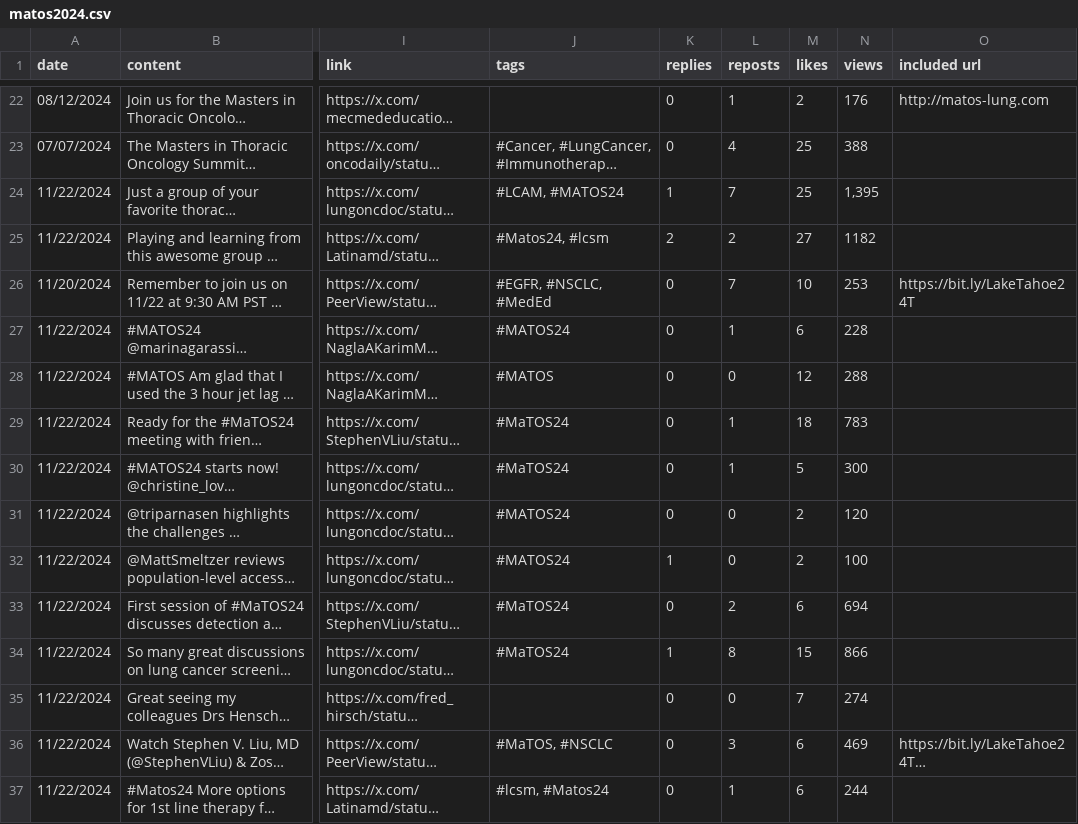
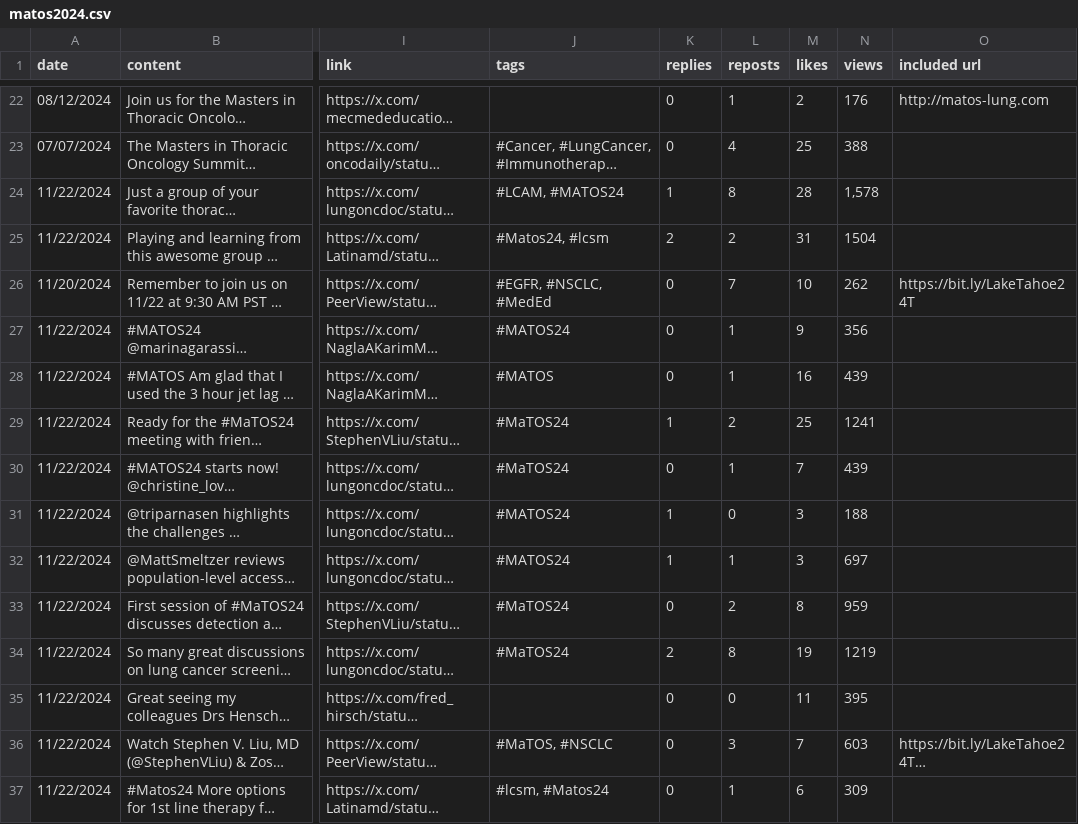
Before and after one commit to zhamza-sorcero/mariposaOS, a CSV file: matos2024.csv, drawn as a sheet; only a part is shown, gaps mark what is left out; long unchanged cells end in …; the diff covers the shown part only; the diff names each change by its address in the sheet, - before the commit and + after, or states it on an @@ line.

Commit message:
Add files via upload

```diff
--- a/matos2024.csv
+++ b/matos2024.csv
-L24 (reposts): 7
+L24 (reposts): 8
-M24 (likes): 25
+M24 (likes): 28
-N24 (views): 1,395
+N24 (views): 1,578
-M25 (likes): 27
+M25 (likes): 31
-N25 (views): 1182
+N25 (views): 1504
-N26 (views): 253
+N26 (views): 262
-M27 (likes): 6
+M27 (likes): 9
-N27 (views): 228
+N27 (views): 356
-L28 (reposts): 0
+L28 (reposts): 1
-M28 (likes): 12
+M28 (likes): 16
-N28 (views): 288
+N28 (views): 439
-K29 (replies): 0
+K29 (replies): 1
-L29 (reposts): 1
+L29 (reposts): 2
-M29 (likes): 18
+M29 (likes): 25
-N29 (views): 783
+N29 (views): 1241
-M30 (likes): 5
+M30 (likes): 7
-N30 (views): 300
+N30 (views): 439
-K31 (replies): 0
+K31 (replies): 1
-M31:M32 (likes): 2
+M31:M32 (likes): 3
-N31 (views): 120
+N31 (views): 188
-L32 (reposts): 0
+L32 (reposts): 1
-N32 (views): 100
+N32 (views): 697
-M33 (likes): 6
+M33 (likes): 8
-N33 (views): 694
+N33 (views): 959
-K34 (replies): 1
+K34 (replies): 2
-M34 (likes): 15
+M34 (likes): 19
-N34 (views): 866
+N34 (views): 1219
-M35 (likes): 7
+M35 (likes): 11
-N35 (views): 274
+N35 (views): 395
-M36 (likes): 6
+M36 (likes): 7
-N36 (views): 469
+N36 (views): 603
-N37 (views): 244
+N37 (views): 309
```
Also changed, not shown: 6 added rows and 35 edited cells elsewhere in this file.
